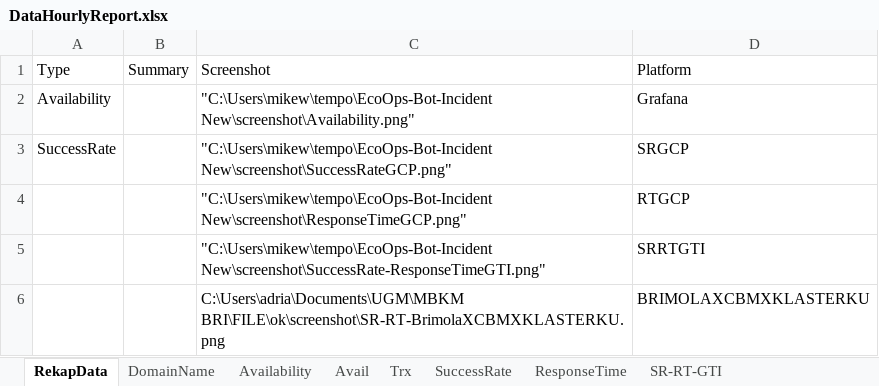
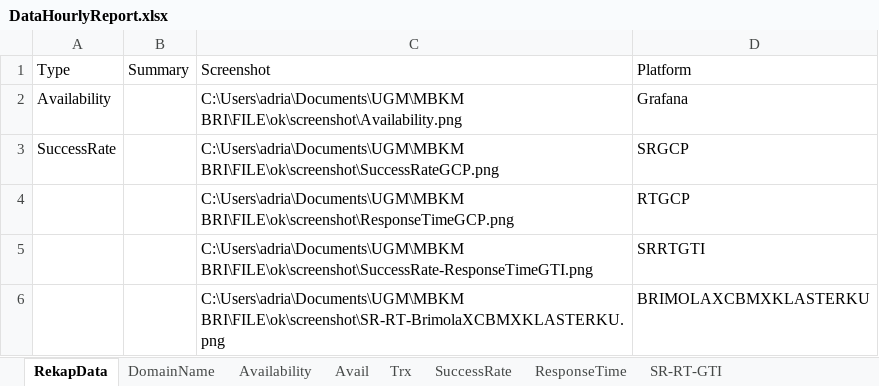
Before and after one commit to michaelgeorgisva/uipath-incident-ecoops, an Excel workbook: data/DataHourlyReport.xlsx, sheet RekapData, drawn as a sheet; values as stored, in another font and other column widths than the file's, no borders; the diff names each change by its address in the sheet, - before the commit and + after, or states it on an @@ line.

```diff
--- a/data/DataHourlyReport.xlsx (sheet RekapData)
+++ b/data/DataHourlyReport.xlsx (sheet RekapData)
-C2: "C:\Users\mikew\tempo\EcoOps-Bot-Incident New\screenshot\Availability.png"
+C2: C:\Users\adria\Documents\UGM\MBKM BRI\FILE\ok\screenshot\Availability.png
-C3: "C:\Users\mikew\tempo\EcoOps-Bot-Incident New\screenshot\SuccessRateGCP.png"
+C3: C:\Users\adria\Documents\UGM\MBKM BRI\FILE\ok\screenshot\SuccessRateGCP.png
-C4: "C:\Users\mikew\tempo\EcoOps-Bot-Incident New\screenshot\ResponseTimeGCP.png"
+C4: C:\Users\adria\Documents\UGM\MBKM BRI\FILE\ok\screenshot\ResponseTimeGCP.png
-C5: "C:\Users\mikew\tempo\EcoOps-Bot-Incident New\screenshot\SuccessRate-ResponseTimeGTI.png"
+C5: C:\Users\adria\Documents\UGM\MBKM BRI\FILE\ok\screenshot\SuccessRate-ResponseTimeGTI.png
```
Also changed, not shown: sheet ResponseTime, sheet Brimola-CBM-KLASTERKU, sheet Availability, sheet SR-RT-GTI, sheet SuccessRate, 11 other files.
